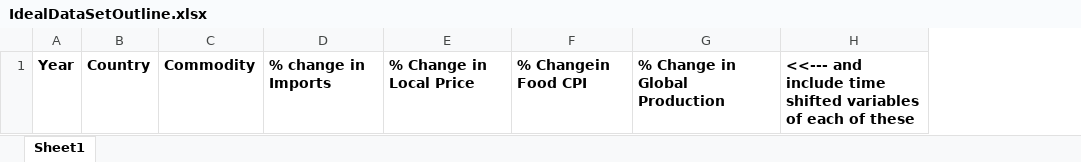
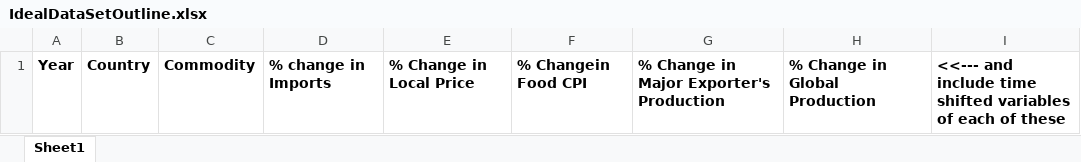
Before and after one commit to soccernee/ESE168_Project, an Excel workbook: IdealDataSetOutline.xlsx, sheet Sheet1, drawn as a sheet; values as stored, in another font and other column widths than the file's, no borders; the diff names each change by its address in the sheet, - before the commit and + after, or states it on an @@ line.

```diff
--- a/IdealDataSetOutline.xlsx (sheet Sheet1)
+++ b/IdealDataSetOutline.xlsx (sheet Sheet1)
+column G, row 1: % Change in Major Exporter's Production
```
Also changed, not shown: TopImportersFoodCPIs.xlsx, 9 other files.
